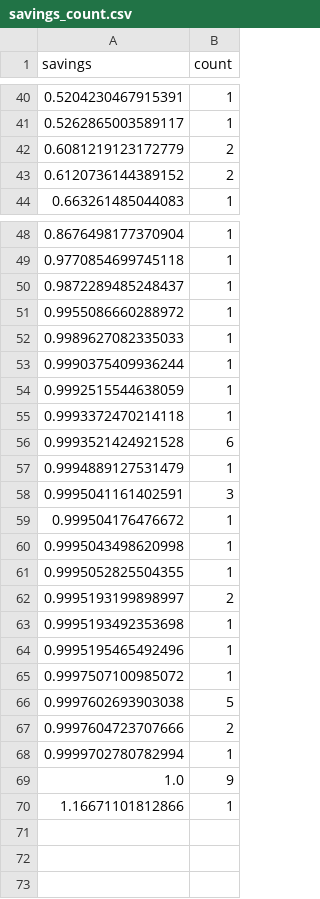
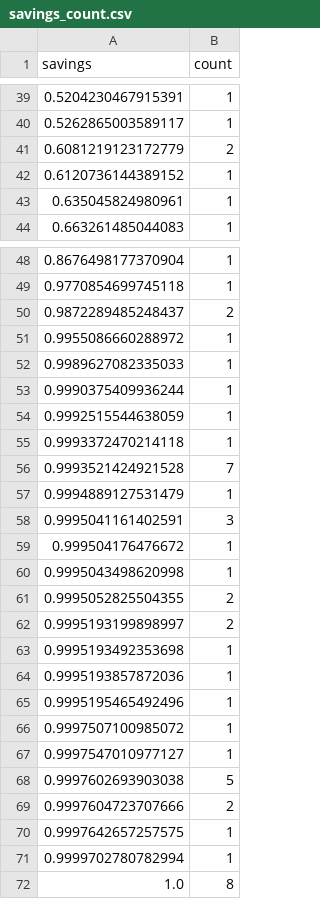
Before and after one commit to uwescience/query-workload-analysis, a CSV file: results/sdss/savings_count.csv, drawn as a sheet; only a part is shown, gaps mark what is left out; the diff covers the shown part only.

```diff
--- a/results/sdss/savings_count.csv
+++ b/results/sdss/savings_count.csv
@@ -42,3 +41,4 @@ savings,count
 0.6081219123172779,2
-0.6120736144389152,2
+0.6120736144389152,1
+0.635045824980961,1
 0.663261485044083,1
@@ -49,3 +49,3 @@ savings,count
 0.9770854699745118,1
-0.9872289485248437,1
+0.9872289485248437,2
 0.9955086660288972,1
@@ -55,3 +55,3 @@ savings,count
 0.9993372470214118,1
-0.9993521424921528,6
+0.9993521424921528,7
 0.9994889127531479,1
@@ -60,11 +60,13 @@ savings,count
 0.9995043498620998,1
-0.9995052825504355,1
+0.9995052825504355,2
 0.9995193199898997,2
 0.9995193492353698,1
+0.9995193857872036,1
 0.9995195465492496,1
 0.9997507100985072,1
+0.9997547010977127,1
 0.9997602693903038,5
 0.9997604723707666,2
+0.9997642657257575,1
 0.9999702780782994,1
-1.0,9
-1.16671101812866,1
+1.0,8
```
Also changed, not shown: 2 added rows, 3 removed rows and 4 edited cells elsewhere in this file, results/sdss/actual_counts.csv, results/sdss/compressed_lengths_counts.csv, 10 other files.
